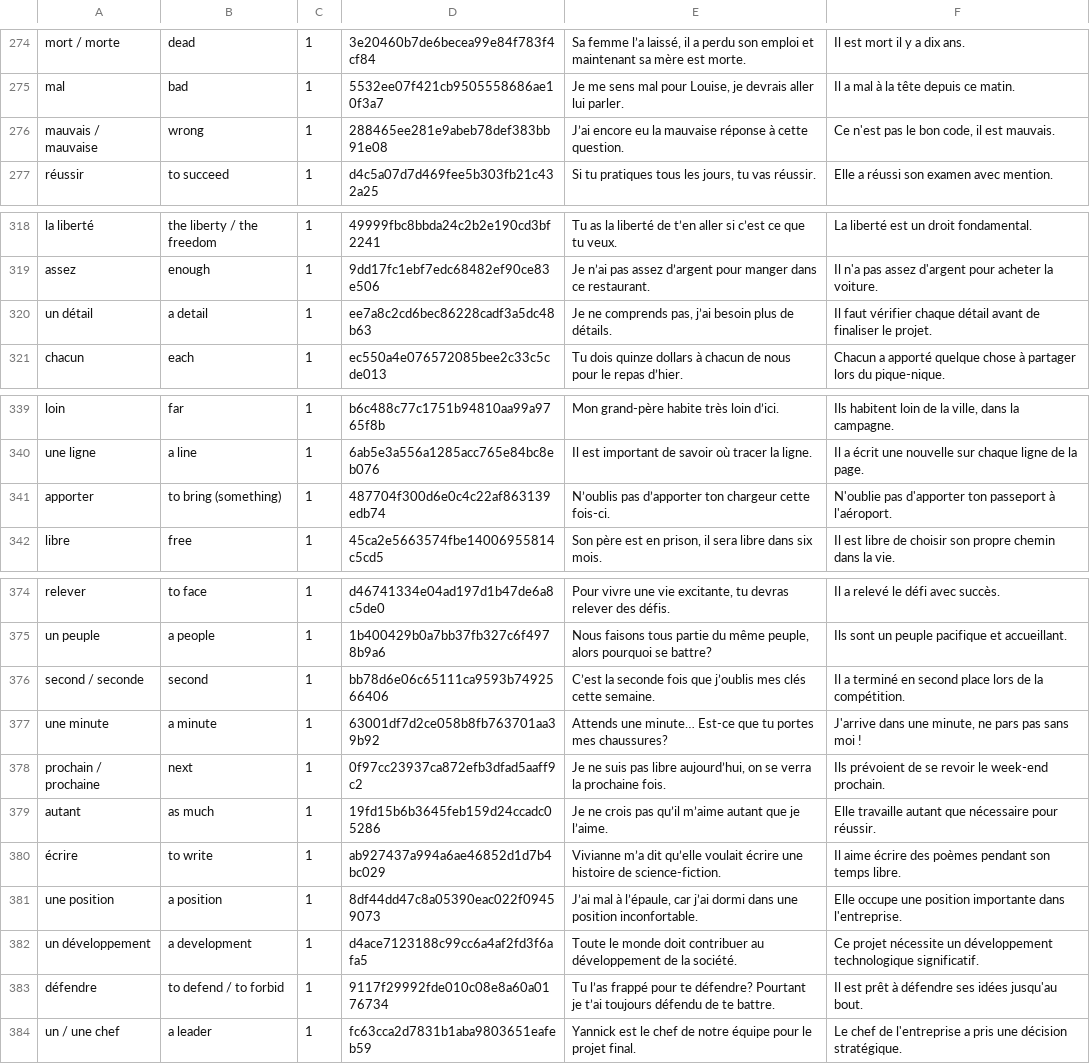
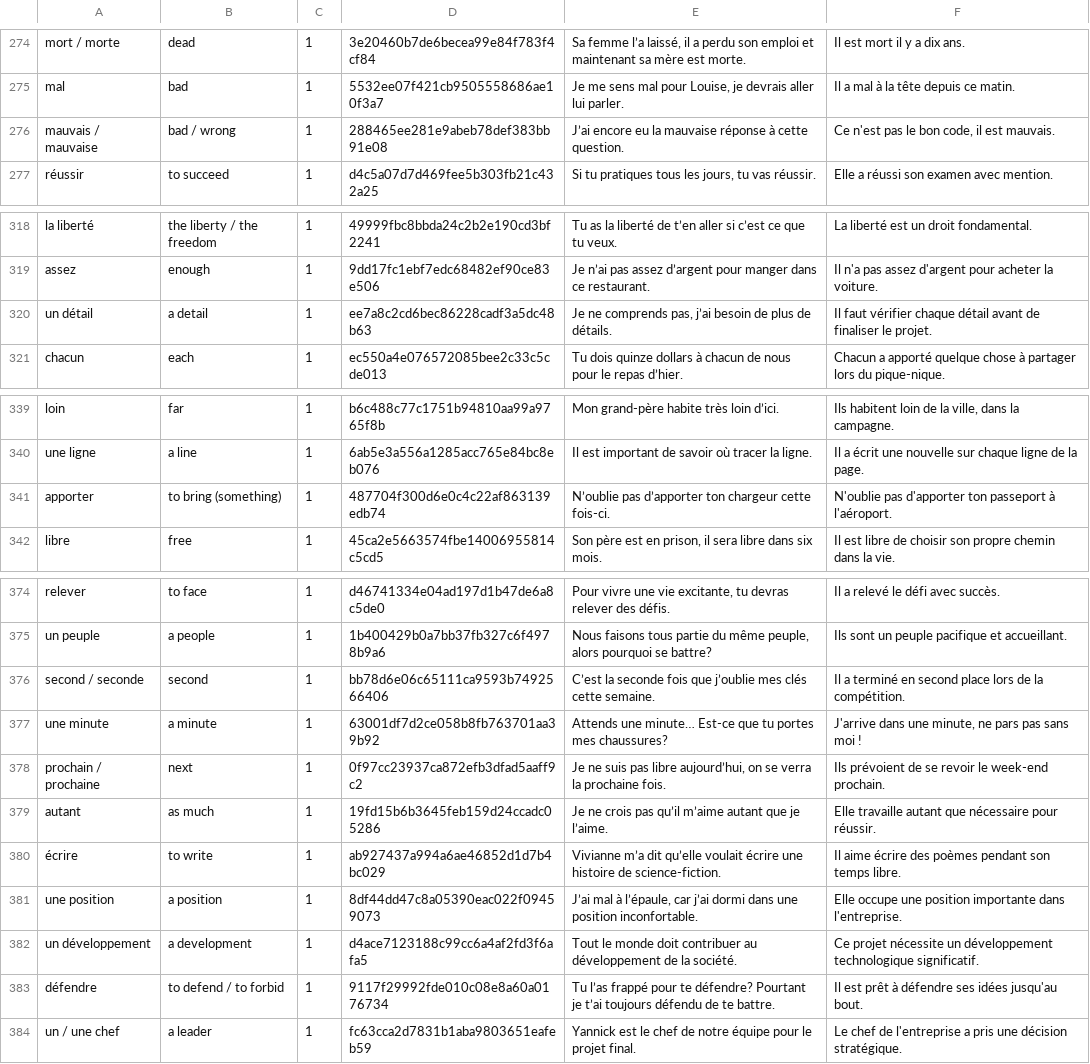
Before and after one commit to Wandersalamander/FrenchWordWizard, a CSV file: app/src/main/res/raw/dictionary_sorted_2.csv, drawn as a sheet; only a part is shown, gaps mark what is left out; the diff covers the shown part only.

```diff
--- a/app/src/main/res/raw/dictionary_sorted_2.csv
+++ b/app/src/main/res/raw/dictionary_sorted_2.csv
@@ -275,3 +275,3 @@ mort / morte	dead	1	3e20460b7de6becea99e84f783f4cf84	Sa femme l’a laissé, il
 mal	bad	1	5532ee07f421cb9505558686ae10f3a7	Je me sens mal pour Louise, je devrais aller lui parler.	Il a mal à la tête depuis ce matin.
-mauvais / mauvaise	wrong	1	288465ee281e9abeb78def383bb91e08	J’ai encore eu la mauvaise réponse à cette question.	Ce n'est pas le bon code, il est mauvais.
+mauvais / mauvaise	bad / wrong	1	288465ee281e9abeb78def383bb91e08	J’ai encore eu la mauvaise réponse à cette question.	Ce n'est pas le bon code, il est mauvais.
 réussir	to succeed	1	d4c5a07d7d469fee5b303fb21c432a25	Si tu pratiques tous les jours, tu vas réussir.	Elle a réussi son examen avec mention.
@@ -319,3 +319,3 @@ la liberté	the liberty / the freedom	1	49999fbc8bbda24c2b2e190cd3bf2241	Tu as l
 assez	enough	1	9dd17fc1ebf7edc68482ef90ce83e506	Je n’ai pas assez d’argent pour manger dans ce restaurant.	Il n'a pas assez d'argent pour acheter la voiture.
-un détail	a detail	1	ee7a8c2cd6bec86228cadf3a5dc48b63	Je ne comprends pas, j’ai besoin plus de détails.	Il faut vérifier chaque détail avant de finaliser le projet.
+un détail	a detail	1	ee7a8c2cd6bec86228cadf3a5dc48b63	Je ne comprends pas, j’ai besoin de plus de détails.	Il faut vérifier chaque détail avant de finaliser le projet.
 chacun	each	1	ec550a4e076572085bee2c33c5cde013	Tu dois quinze dollars à chacun de nous pour le repas d’hier.	Chacun a apporté quelque chose à partager lors du pique-nique.
@@ -340,3 +340,3 @@ loin	far	1	b6c488c77c1751b94810aa99a9765f8b	Mon grand-père habite très loin d
 une ligne	a line	1	6ab5e3a556a1285acc765e84bc8eb076	Il est important de savoir où tracer la ligne.	Il a écrit une nouvelle sur chaque ligne de la page.
-apporter	to bring (something)	1	487704f300d6e0c4c22af863139edb74	N’oublis pas d’apporter ton chargeur cette fois-ci.	N'oublie pas d'apporter ton passeport à l'aéroport.
+apporter	to bring (something)	1	487704f300d6e0c4c22af863139edb74	N’oublie pas d’apporter ton chargeur cette fois-ci.	N'oublie pas d'apporter ton passeport à l'aéroport.
 libre	free	1	45ca2e5663574fbe14006955814c5cd5	Son père est en prison, il sera libre dans six mois.	Il est libre de choisir son propre chemin dans la vie.
@@ -375,3 +375,3 @@ relever	to face	1	d46741334e04ad197d1b47de6a8c5de0	Pour vivre une vie excitante,
 un peuple	a people	1	1b400429b0a7bb37fb327c6f4978b9a6	Nous faisons tous partie du même peuple, alors pourquoi se battre?	Ils sont un peuple pacifique et accueillant.
-second / seconde	second	1	bb78d6e06c65111ca9593b7492566406	C’est la seconde fois que j’oublis mes clés cette semaine.	Il a terminé en second place lors de la compétition.
+second / seconde	second	1	bb78d6e06c65111ca9593b7492566406	C’est la seconde fois que j’oublie mes clés cette semaine.	Il a terminé en second place lors de la compétition.
 une minute	a minute	1	63001df7d2ce058b8fb763701aa39b92	Attends une minute… Est-ce que tu portes mes chaussures?	J'arrive dans une minute, ne pars pas sans moi !
@@ -381,3 +381,3 @@ autant	as much	1	19fd15b6b3645feb159d24ccadc05286	Je ne crois pas qu’il m’ai
 une position	a position	1	8df44dd47c8a05390eac022f09459073	J’ai mal à l’épaule, car j’ai dormi dans une position inconfortable.	Elle occupe une position importante dans l'entreprise.
-un développement	a development	1	d4ace7123188c99cc6a4af2fd3f6afa5	Toute le monde doit contribuer au développement de la société.	Ce projet nécessite un développement technologique significatif.
+un développement	a development	1	d4ace7123188c99cc6a4af2fd3f6afa5	Tout le monde doit contribuer au développement de la société.	Ce projet nécessite un développement technologique significatif.
 défendre	to defend / to forbid	1	9117f29992fde010c08e8a60a0176734	Tu l’as frappé pour te défendre? Pourtant je t’ai toujours défendu de te battre.	Il est prêt à défendre ses idées jusqu'au bout.
```
Also changed, not shown: 38 edited cells elsewhere in this file, 2 other files.
